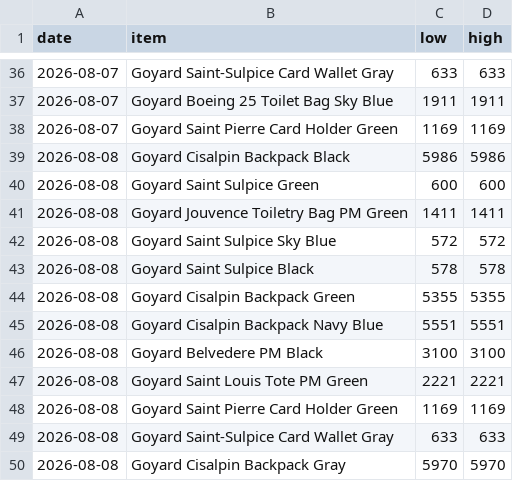
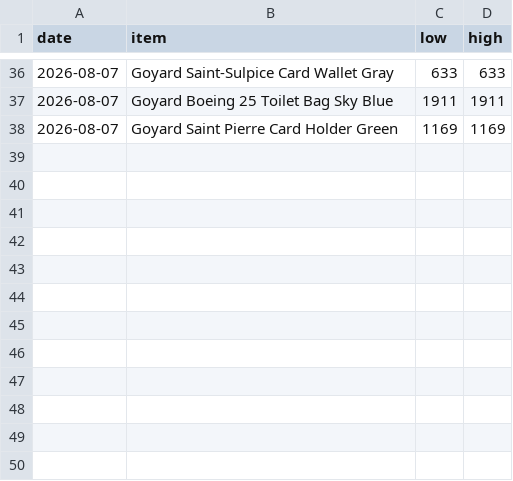
Before and after one commit to elibarzvi/demand-desk, a CSV file: data/exports/stockx-goyard.csv, drawn as a sheet; only a part is shown, gaps mark what is left out.

```diff
--- a/data/exports/stockx-goyard.csv
+++ b/data/exports/stockx-goyard.csv
@@ -38,13 +38 @@ date,item,low,high
 2026-08-07,Goyard Saint Pierre Card Holder Green,1169,1169
-2026-08-08,Goyard Cisalpin Backpack Black,5986,5986
-2026-08-08,Goyard Saint Sulpice Green,600,600
-2026-08-08,Goyard Jouvence Toiletry Bag PM Green,1411,1411
-2026-08-08,Goyard Saint Sulpice Sky Blue,572,572
-2026-08-08,Goyard Saint Sulpice Black,578,578
-2026-08-08,Goyard Cisalpin Backpack Green,5355,5355
-2026-08-08,Goyard Cisalpin Backpack Navy Blue,5551,5551
-2026-08-08,Goyard Belvedere PM Black,3100,3100
-2026-08-08,Goyard Saint Louis Tote PM Green,2221,2221
-2026-08-08,Goyard Saint Pierre Card Holder Green,1169,1169
-2026-08-08,Goyard Saint-Sulpice Card Wallet Gray,633,633
-2026-08-08,Goyard Cisalpin Backpack Gray,5970,5970
```
Also changed, not shown: data/exports/ebay.csv, data/exports/fashionphile.csv, 3 other files.
